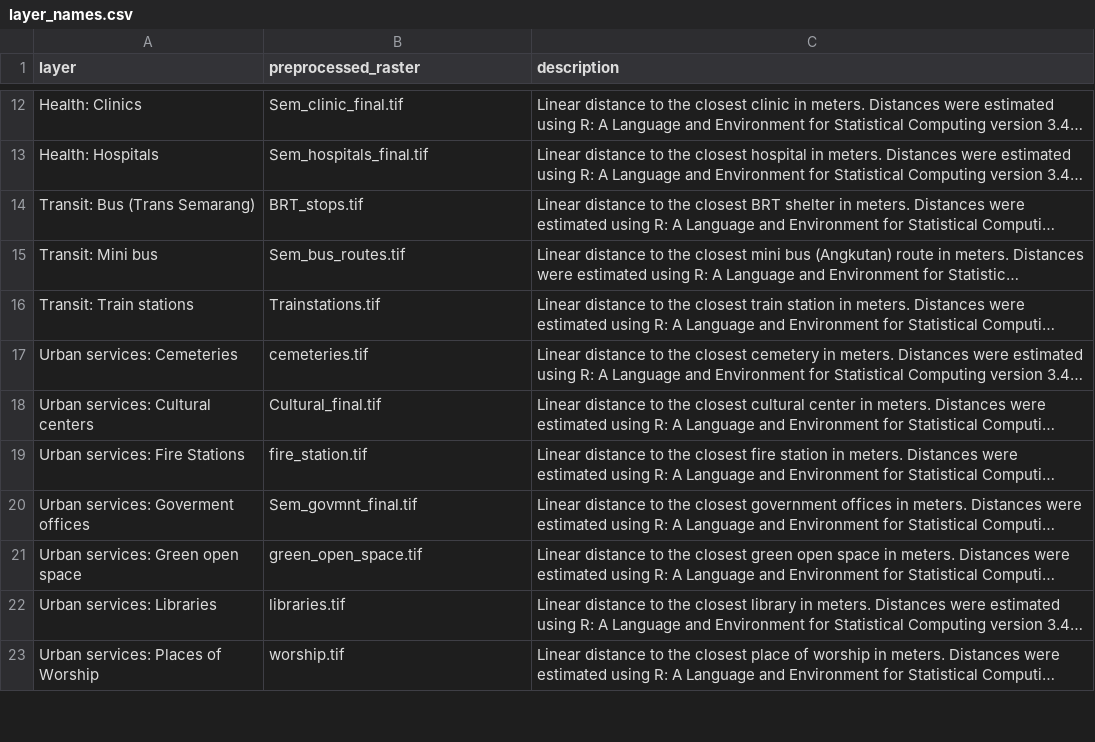
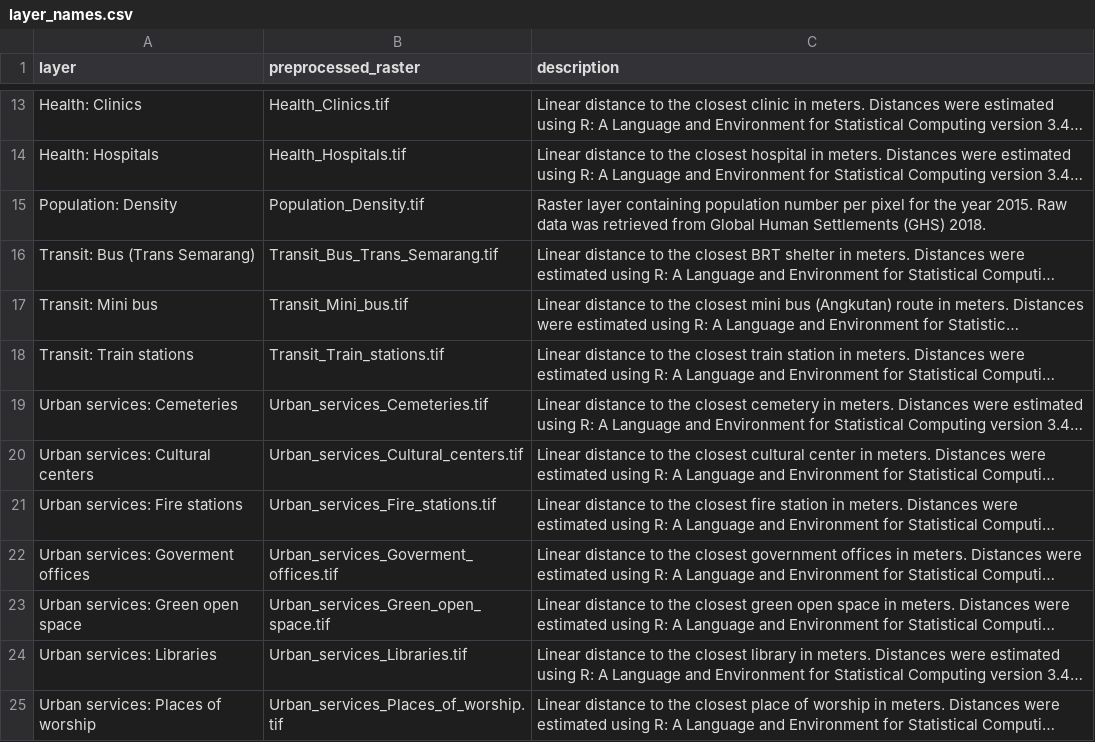
Before and after one commit to ricardoochoa/suitability, a CSV file: _data/Semarang/settings/layer_names.csv, drawn as a sheet; only a part is shown, gaps mark what is left out; long unchanged cells end in …; addresses are those after the commit; the diff covers the shown part only; the diff names each change by its address in the sheet, - before the commit and + after, or states it on an @@ line.

```diff
--- a/_data/Semarang/settings/layer_names.csv
+++ b/_data/Semarang/settings/layer_names.csv
-B13 (preprocessed_raster): Sem_clinic_final.tif
+B13 (preprocessed_raster): Health_Clinics.tif
-B14 (preprocessed_raster): Sem_hospitals_final.tif
+B14 (preprocessed_raster): Health_Hospitals.tif
+row 15: Population: Density | Population_Density.tif | Raster layer containing population number per pixel for the year 2015. Raw data was retrieved from Global Human Settlements (GHS) 2018.
-B16 (preprocessed_raster): BRT_stops.tif
+B16 (preprocessed_raster): Transit_Bus_Trans_Semarang.tif
-B17 (preprocessed_raster): Sem_bus_routes.tif
+B17 (preprocessed_raster): Transit_Mini_bus.tif
-B18 (preprocessed_raster): Trainstations.tif
+B18 (preprocessed_raster): Transit_Train_stations.tif
-B19 (preprocessed_raster): cemeteries.tif
+B19 (preprocessed_raster): Urban_services_Cemeteries.tif
-B20 (preprocessed_raster): Cultural_final.tif
+B20 (preprocessed_raster): Urban_services_Cultural_centers.tif
-A21 (layer): Urban services: Fire Stations
+A21 (layer): Urban services: Fire stations
-B21 (preprocessed_raster): fire_station.tif
+B21 (preprocessed_raster): Urban_services_Fire_stations.tif
-B22 (preprocessed_raster): Sem_govmnt_final.tif
+B22 (preprocessed_raster): Urban_services_Goverment_offices.tif
-B23 (preprocessed_raster): green_open_space.tif
+B23 (preprocessed_raster): Urban_services_Green_open_space.tif
-B24 (preprocessed_raster): libraries.tif
+B24 (preprocessed_raster): Urban_services_Libraries.tif
-A25 (layer): Urban services: Places of Worship
+A25 (layer): Urban services: Places of worship
-B25 (preprocessed_raster): worship.tif
+B25 (preprocessed_raster): Urban_services_Places_of_worship.tif
```
Also changed, not shown: 2 added rows, 3 removed rows and 21 edited cells elsewhere in this file, 44 other files.
